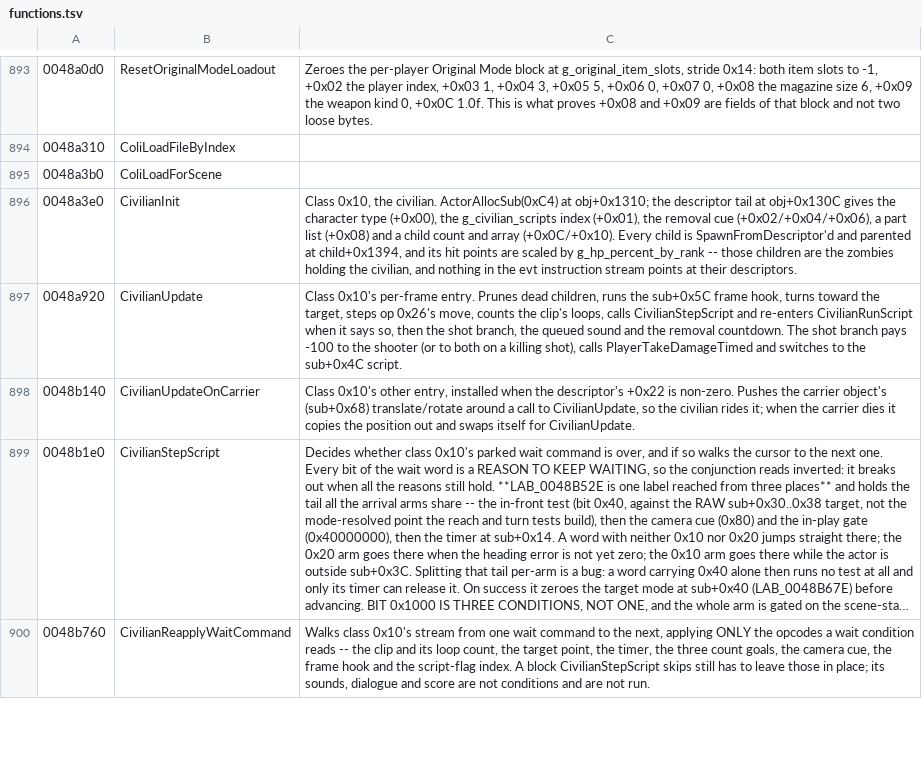
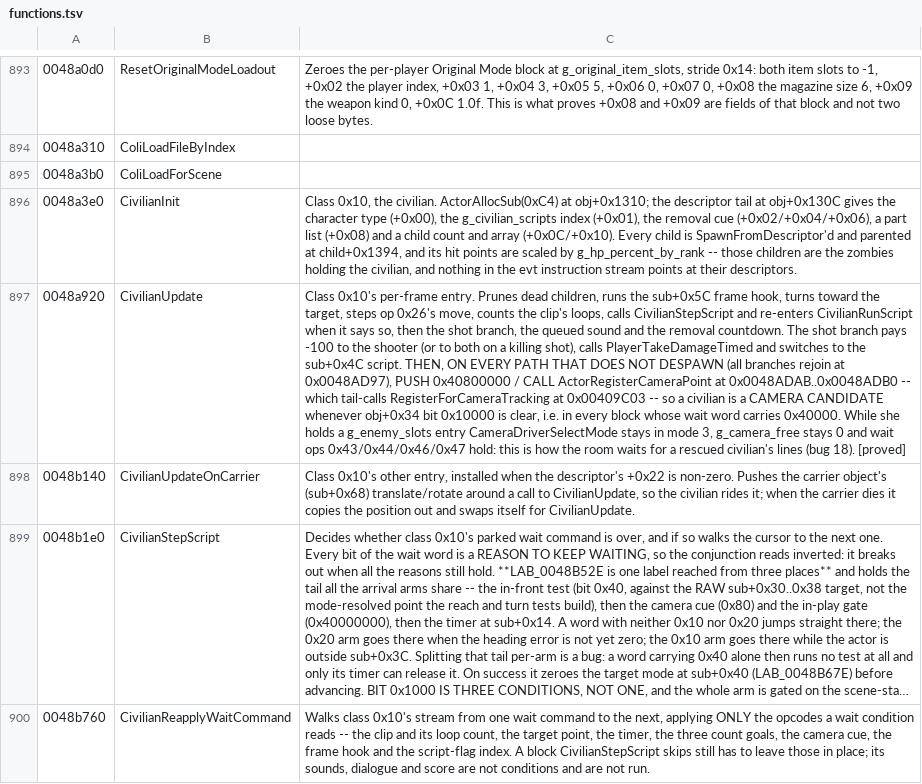
Before and after one commit to saul/hotd2-decomp, a TSV file: ghidra/annotations/functions.tsv, drawn as a sheet; only a part is shown, gaps mark what is left out; long unchanged cells end in …; the diff names each change by its address in the sheet, - before the commit and + after, or states it on an @@ line.

```diff
--- a/ghidra/annotations/functions.tsv
+++ b/ghidra/annotations/functions.tsv
-C897: …sub+0x4C script.
+C897: …sub+0x4C script. THEN, ON EVERY PATH THAT DOES NOT DESPAWN (all branches rejoin at 0x0048AD97), PUSH 0x40800000 / CALL ActorRegisterCameraPoint at 0x0048ADAB..0x0048ADB0 -- which tail-calls RegisterForCameraTracking at 0x00409C03 -- so a civilian is a CAMERA CANDIDATE whenever obj+0x34 bit 0x10000 is clear, i.e. in every block whose wait word carries 0x40000. While she holds a g_enemy_slots entry CameraDriverSelectMode stays in mode 3, g_camera_free stays 0 and wait ops 0x43/0x44/0x46/0x47 hold: this is how the room waits for a rescued civilian's lines (bug 18). [proved]
```
Also changed, not shown: 13 other files.
